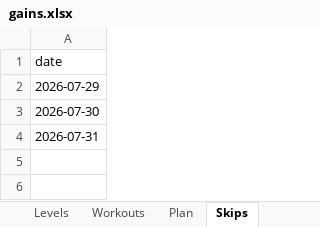
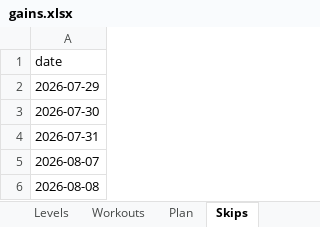
Before and after one commit to mdipietro09/ClaudeCodeAI, an Excel workbook: GYMapp/gains.xlsx, sheet Skips, drawn as a sheet; values as stored, in another font and other column widths than the file's, no borders; the diff names each change by its address in the sheet, - before the commit and + after, or states it on an @@ line.

```diff
--- a/GYMapp/gains.xlsx (sheet Skips)
+++ b/GYMapp/gains.xlsx (sheet Skips)
+row 5: 2026-08-07
+row 6: 2026-08-08
```
Also changed, not shown: sheet Workouts, BONDchart/forecast.xlsx, BONDchart/macro_events.xlsx, 7 other files.
